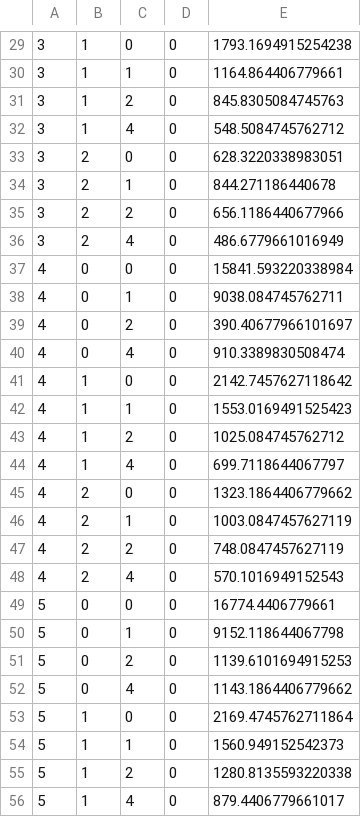
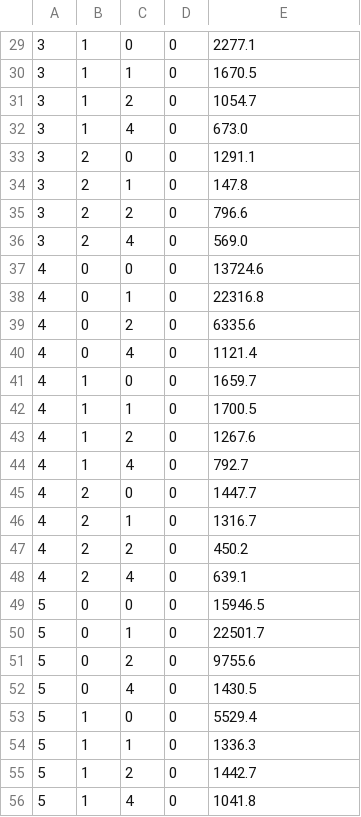
Before and after one commit to shafinkamal/mqtt-client, a CSV file: src/main/java/edu/anu/cecc/shafinkamal/rateStats.csv, drawn as a sheet; only a part is shown, gaps mark what is left out; the diff covers the shown part only.

```diff
--- a/src/main/java/edu/anu/cecc/shafinkamal/rateStats.csv
+++ b/src/main/java/edu/anu/cecc/shafinkamal/rateStats.csv
@@ -29,28 +29,28 @@
-3,1,0,0,1793.1694915254238
-3,1,1,0,1164.864406779661
-3,1,2,0,845.8305084745763
-3,1,4,0,548.5084745762712
-3,2,0,0,628.3220338983051
-3,2,1,0,844.271186440678
-3,2,2,0,656.1186440677966
-3,2,4,0,486.6779661016949
-4,0,0,0,15841.593220338984
-4,0,1,0,9038.084745762711
-4,0,2,0,390.40677966101697
-4,0,4,0,910.3389830508474
-4,1,0,0,2142.7457627118642
-4,1,1,0,1553.0169491525423
-4,1,2,0,1025.084745762712
-4,1,4,0,699.7118644067797
-4,2,0,0,1323.1864406779662
-4,2,1,0,1003.0847457627119
-4,2,2,0,748.0847457627119
-4,2,4,0,570.1016949152543
-5,0,0,0,16774.4406779661
-5,0,1,0,9152.118644067798
-5,0,2,0,1139.6101694915253
-5,0,4,0,1143.1864406779662
-5,1,0,0,2169.4745762711864
-5,1,1,0,1560.949152542373
-5,1,2,0,1280.8135593220338
-5,1,4,0,879.4406779661017
+3,1,0,0,2277.1
+3,1,1,0,1670.5
+3,1,2,0,1054.7
+3,1,4,0,673.0
+3,2,0,0,1291.1
+3,2,1,0,147.8
+3,2,2,0,796.6
+3,2,4,0,569.0
+4,0,0,0,13724.6
+4,0,1,0,22316.8
+4,0,2,0,6335.6
+4,0,4,0,1121.4
+4,1,0,0,1659.7
+4,1,1,0,1700.5
+4,1,2,0,1267.6
+4,1,4,0,792.7
+4,2,0,0,1447.7
+4,2,1,0,1316.7
+4,2,2,0,450.2
+4,2,4,0,639.1
+5,0,0,0,15946.5
+5,0,1,0,22501.7
+5,0,2,0,9755.6
+5,0,4,0,1430.5
+5,1,0,0,5529.4
+5,1,1,0,1336.3
+5,1,2,0,1442.7
+5,1,4,0,1041.8
```
Also changed, not shown: 152 edited cells elsewhere in this file, src/main/java/edu/anu/cecc/shafinkamal/medianMessageGaps.csv, src/main/java/edu/anu/cecc/shafinkamal/outOfOrderStats.csv, 14 other files.
